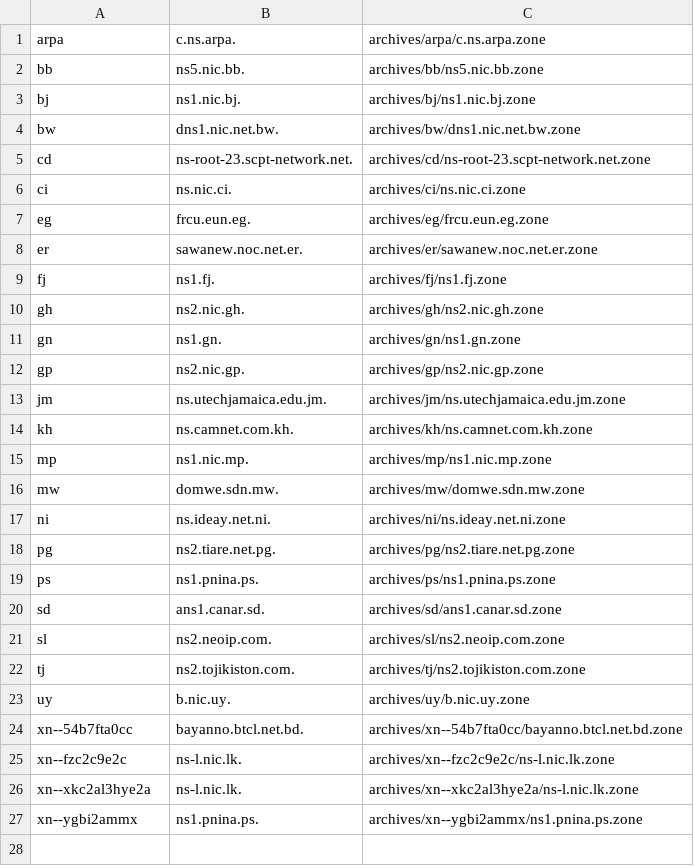
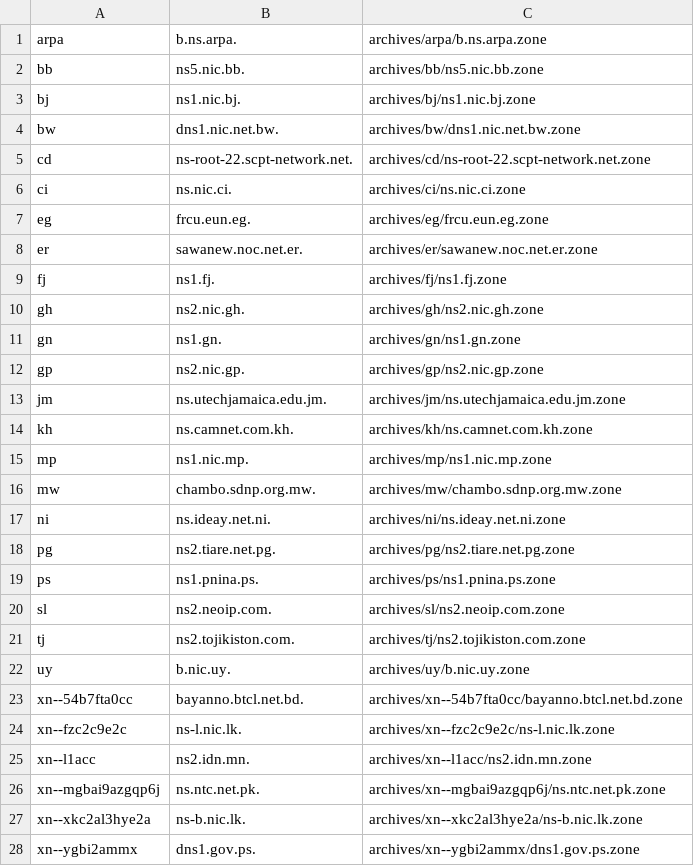
Before and after one commit to vuong2023/TLDR-2, a TSV file: transferable_zones.tsv, drawn as a sheet.

```diff
--- a/transferable_zones.tsv
+++ b/transferable_zones.tsv
@@ -1,2 +1,2 @@
-arpa	c.ns.arpa.	archives/arpa/c.ns.arpa.zone
+arpa	b.ns.arpa.	archives/arpa/b.ns.arpa.zone
 bb	ns5.nic.bb.	archives/bb/ns5.nic.bb.zone
@@ -4,3 +4,3 @@ bj	ns1.nic.bj.	archives/bj/ns1.nic.bj.zone
 bw	dns1.nic.net.bw.	archives/bw/dns1.nic.net.bw.zone
-cd	ns-root-23.scpt-network.net.	archives/cd/ns-root-23.scpt-network.net.zone
+cd	ns-root-22.scpt-network.net.	archives/cd/ns-root-22.scpt-network.net.zone
 ci	ns.nic.ci.	archives/ci/ns.nic.ci.zone
@@ -15,3 +15,3 @@ kh	ns.camnet.com.kh.	archives/kh/ns.camnet.com.kh.zone
 mp	ns1.nic.mp.	archives/mp/ns1.nic.mp.zone
-mw	domwe.sdn.mw.	archives/mw/domwe.sdn.mw.zone
+mw	chambo.sdnp.org.mw.	archives/mw/chambo.sdnp.org.mw.zone
 ni	ns.ideay.net.ni.	archives/ni/ns.ideay.net.ni.zone
@@ -19,3 +19,2 @@ pg	ns2.tiare.net.pg.	archives/pg/ns2.tiare.net.pg.zone
 ps	ns1.pnina.ps.	archives/ps/ns1.pnina.ps.zone
-sd	ans1.canar.sd.	archives/sd/ans1.canar.sd.zone
 sl	ns2.neoip.com.	archives/sl/ns2.neoip.com.zone
@@ -25,3 +24,5 @@ xn--54b7fta0cc	bayanno.btcl.net.bd.	archives/xn--54b7fta0cc/bayanno.btcl.net.bd.
 xn--fzc2c9e2c	ns-l.nic.lk.	archives/xn--fzc2c9e2c/ns-l.nic.lk.zone
-xn--xkc2al3hye2a	ns-l.nic.lk.	archives/xn--xkc2al3hye2a/ns-l.nic.lk.zone
-xn--ygbi2ammx	ns1.pnina.ps.	archives/xn--ygbi2ammx/ns1.pnina.ps.zone
+xn--l1acc	ns2.idn.mn.	archives/xn--l1acc/ns2.idn.mn.zone
+xn--mgbai9azgqp6j	ns.ntc.net.pk.	archives/xn--mgbai9azgqp6j/ns.ntc.net.pk.zone
+xn--xkc2al3hye2a	ns-b.nic.lk.	archives/xn--xkc2al3hye2a/ns-b.nic.lk.zone
+xn--ygbi2ammx	dns1.gov.ps.	archives/xn--ygbi2ammx/dns1.gov.ps.zone
```
Also changed, not shown: 9 other files.
